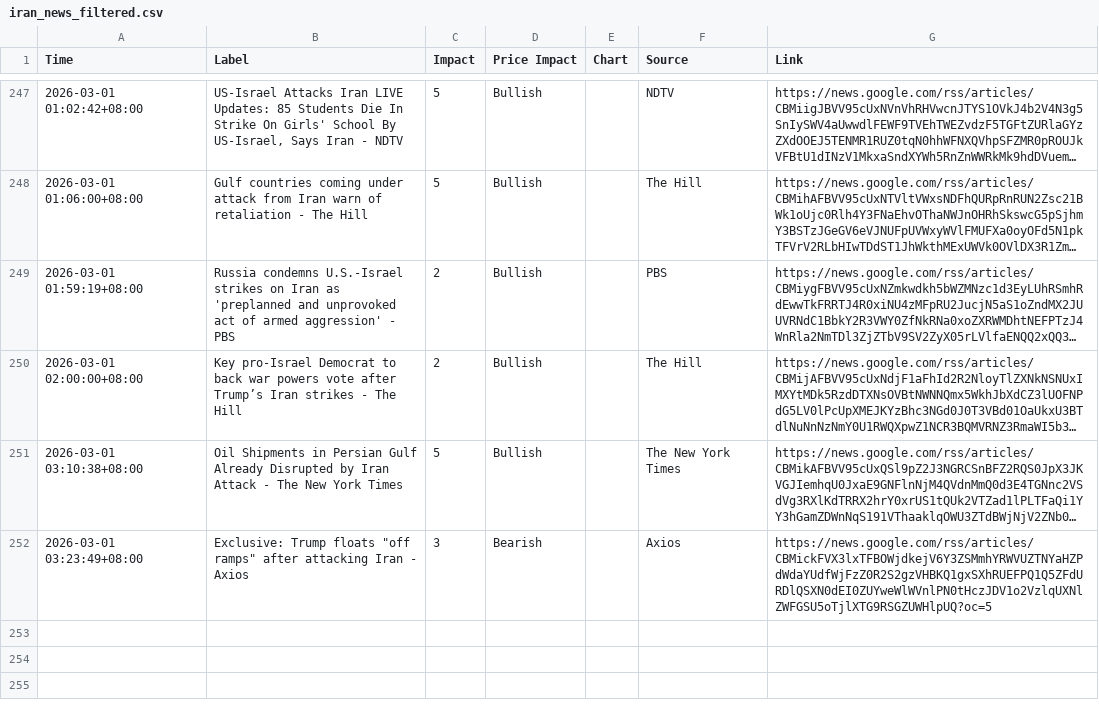
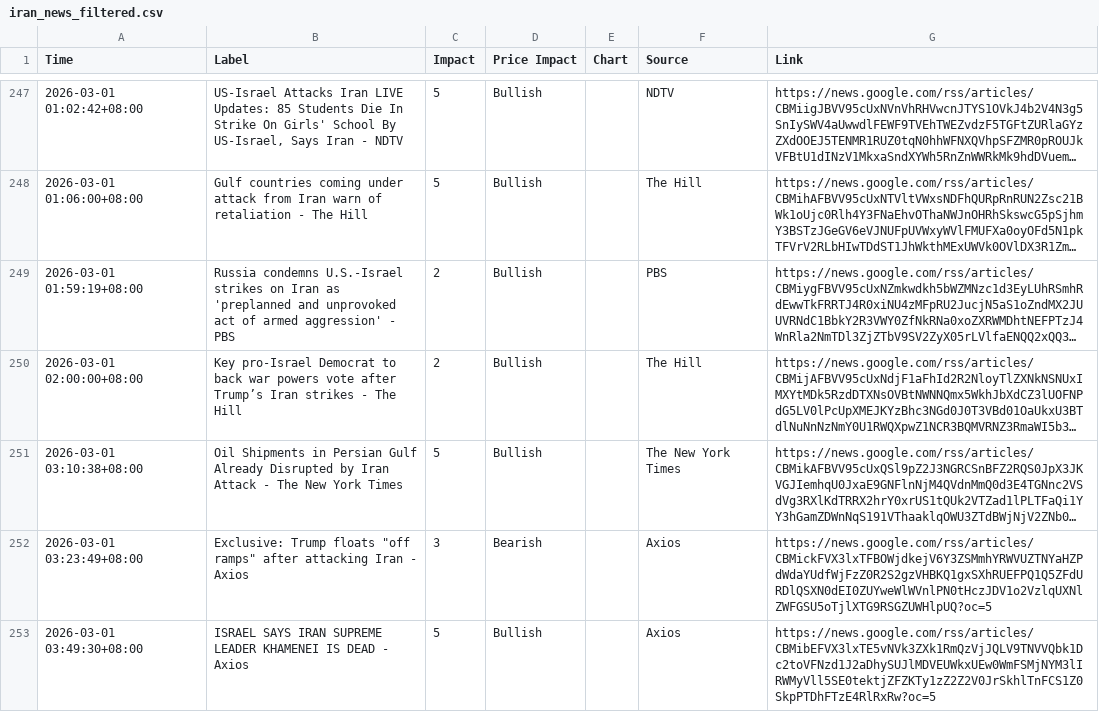
Before and after one commit to ammarr786/Crude_Scout_Data, a CSV file: iran_news_filtered.csv, drawn as a sheet; only a part is shown, gaps mark what is left out; long unchanged cells end in …; the diff names each change by its address in the sheet, - before the commit and + after, or states it on an @@ line.

Commit message:
sync 2026-02-28 20:11Z

```diff
--- a/iran_news_filtered.csv
+++ b/iran_news_filtered.csv
+row 253: 2026-03-01 03:49:30+08:00 | ISRAEL SAYS IRAN SUPREME LEADER KHAMENEI IS DEAD - Axios | 5 | Bullish |  | Axios | https://news.google.com/rss/articles/CBMibEFVX3lxTE5vNVk3ZXk1RmQzVjJQLV9TNVVQbk1Dc2toVFNzd1J2aDhySUJlMDVEUWkxUEw0WmFSMjNYM3lIRWMyVll5SE0tektjZFZKTy1zZ2Z2V0JrSkhlTnFCS1Z0SkpPTDhFTzE4RlRxRw?oc=5
```
